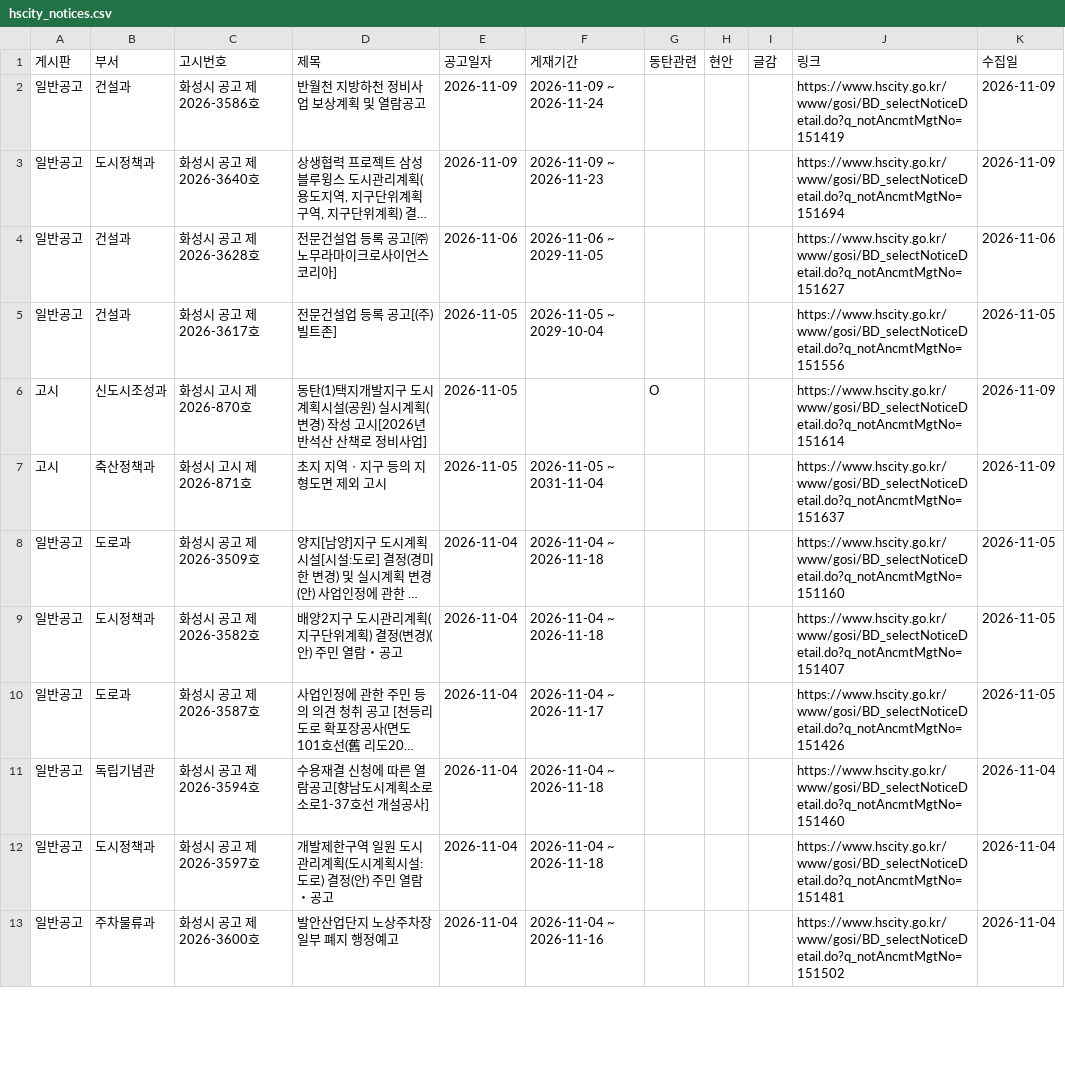
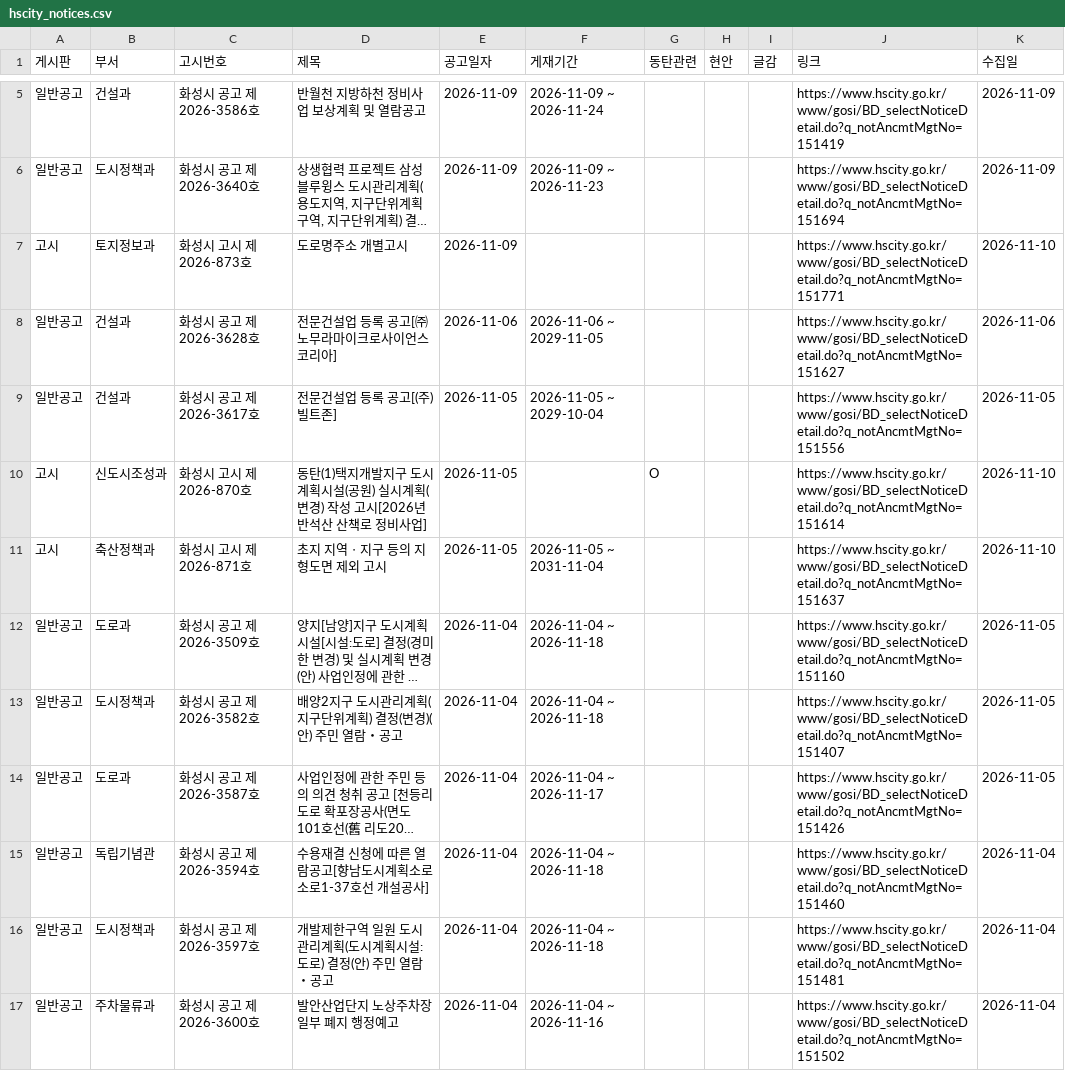
Before and after one commit to jay70park-cyber/jisik-blog-auto, a CSV file: data/hscity_notices.csv, drawn as a sheet; only a part is shown, gaps mark what is left out; long unchanged cells end in …; addresses are those after the commit; the diff covers the shown part only; the diff names each change by its address in the sheet, - before the commit and + after, or states it on an @@ line.

```diff
--- a/data/hscity_notices.csv
+++ b/data/hscity_notices.csv
+row 7: 고시 | 토지정보과 | 화성시 고시 제2026-873호 | 도로명주소 개별고시 | 2026-11-09 |  |  |  |  | https://www.hscity.go.kr/www/gosi/BD_selectNoticeDetail.do?q_notAncmtMgtNo=151771 | 2026-11-10
-K10:K11 (수집일): 2026-11-09
+K10:K11 (수집일): 2026-11-10
```
Also changed, not shown: 3 added rows and 5 edited cells elsewhere in this file, 1 other file.
